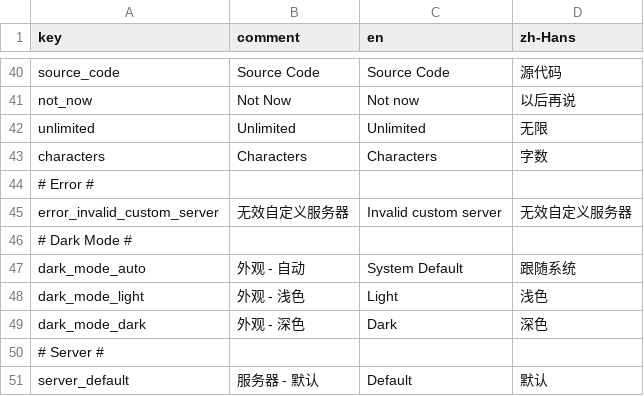
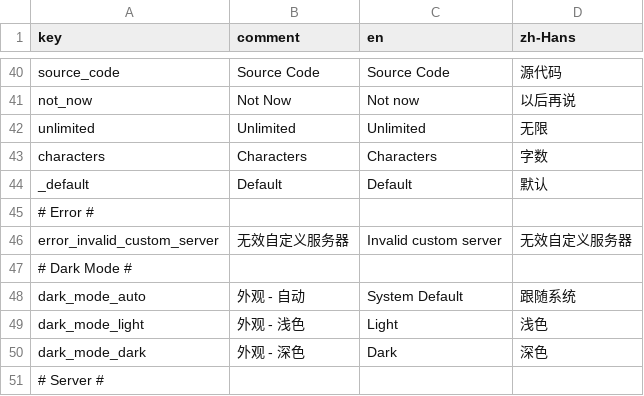
Before and after one commit to duxins/alog, a CSV file: Localizable.csv, drawn as a sheet; only a part is shown, gaps mark what is left out; the shorter side is filled out with more unchanged rows.

```diff
--- a/Localizable.csv
+++ b/Localizable.csv
@@ -43,2 +43,3 @@
 "characters","Characters","Characters",字数
+"_default","Default","Default",默认
 # Error #
```
Also changed, not shown: 7 other files.
